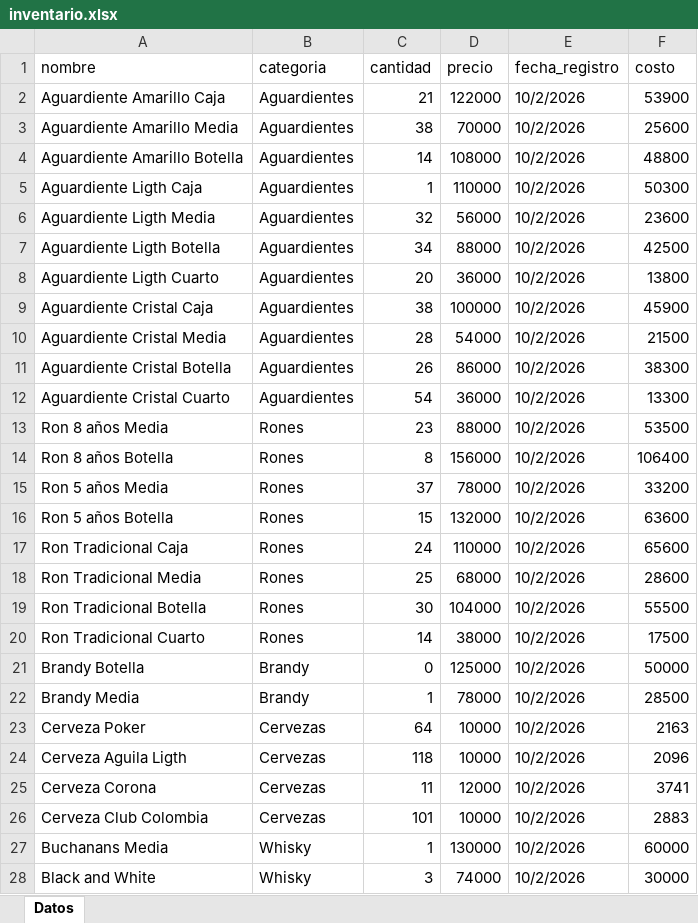
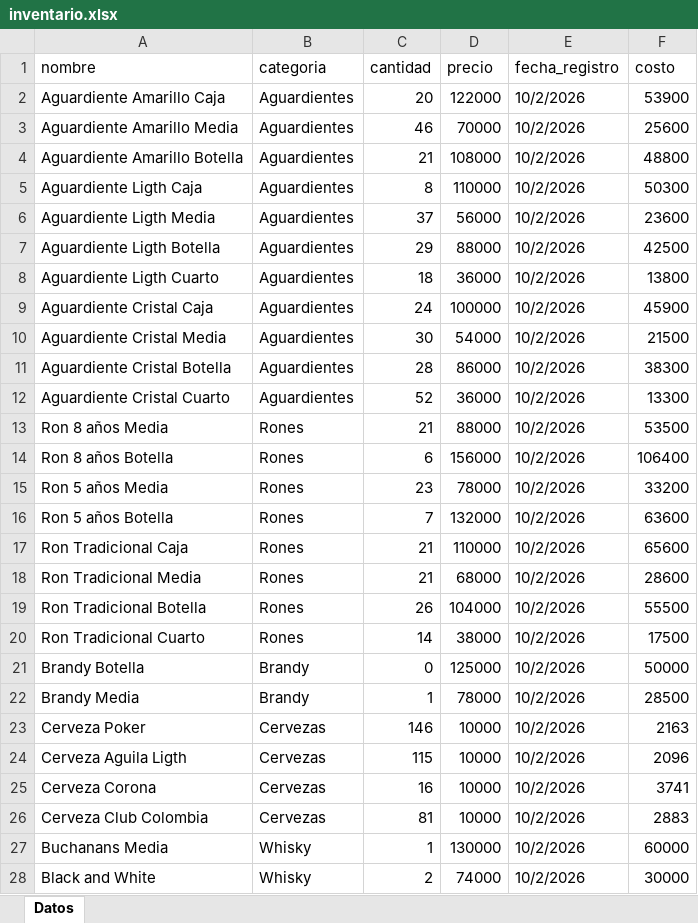
Before and after one commit to esjim01/LasTrompetasPos.github.oi, an Excel workbook: data/inventario.xlsx, sheet Datos, drawn as a sheet; only a part is shown; values as stored, in another font and other column widths than the file's, no borders; the diff covers the shown part only; the diff names each change by its address in the sheet, - before the commit and + after, or states it on an @@ line.

```diff
--- a/data/inventario.xlsx (sheet Datos)
+++ b/data/inventario.xlsx (sheet Datos)
-C2 (cantidad): 21
+C2 (cantidad): 20
-C3 (cantidad): 38
+C3 (cantidad): 46
-C4 (cantidad): 14
+C4 (cantidad): 21
-C5 (cantidad): 1
+C5 (cantidad): 8
-C6 (cantidad): 32
+C6 (cantidad): 37
-C7 (cantidad): 34
+C7 (cantidad): 29
-C8 (cantidad): 20
+C8 (cantidad): 18
-C9 (cantidad): 38
+C9 (cantidad): 24
-C10 (cantidad): 28
+C10 (cantidad): 30
-C11 (cantidad): 26
+C11 (cantidad): 28
-C12 (cantidad): 54
+C12 (cantidad): 52
-C13 (cantidad): 23
+C13 (cantidad): 21
-C14 (cantidad): 8
+C14 (cantidad): 6
-C15 (cantidad): 37
+C15 (cantidad): 23
-C16 (cantidad): 15
+C16 (cantidad): 7
-C17 (cantidad): 24
+C17 (cantidad): 21
-C18 (cantidad): 25
+C18 (cantidad): 21
-C19 (cantidad): 30
+C19 (cantidad): 26
-C23 (cantidad): 64
+C23 (cantidad): 146
-C24 (cantidad): 118
+C24 (cantidad): 115
-C25 (cantidad): 11
+C25 (cantidad): 16
-D25 (precio): 12000
+D25 (precio): 10000
-C26 (cantidad): 101
+C26 (cantidad): 81
-C28 (cantidad): 3
+C28 (cantidad): 2
```
Also changed, not shown: 12 edited cells elsewhere in this sheet, data/gastos.xlsx, data/usuarios.xlsx, 4 other files.
